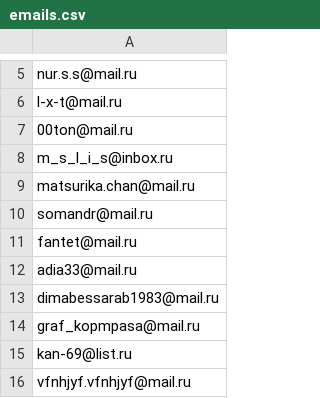
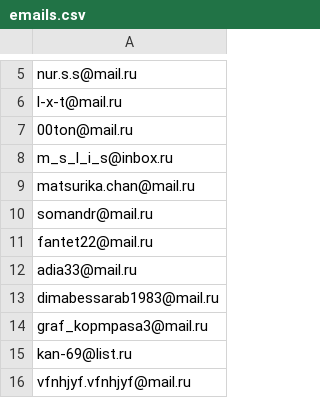
Before and after one commit to vmarsa/pooper, a CSV file: conf/emails.csv, drawn as a sheet; only a part is shown, gaps mark what is left out; the diff covers the shown part only.

```diff
--- a/conf/emails.csv
+++ b/conf/emails.csv
@@ -10,6 +10,6 @@ matsurika.chan@mail.ru
 somandr@mail.ru
-fantet@mail.ru
+fantet22@mail.ru
 adia33@mail.ru
 dimabessarab1983@mail.ru
-graf_kopmpasa@mail.ru
+graf_kopmpasa3@mail.ru
 kan-69@list.ru
```
Also changed, not shown: 82 edited cells elsewhere in this file, 1 other file.
